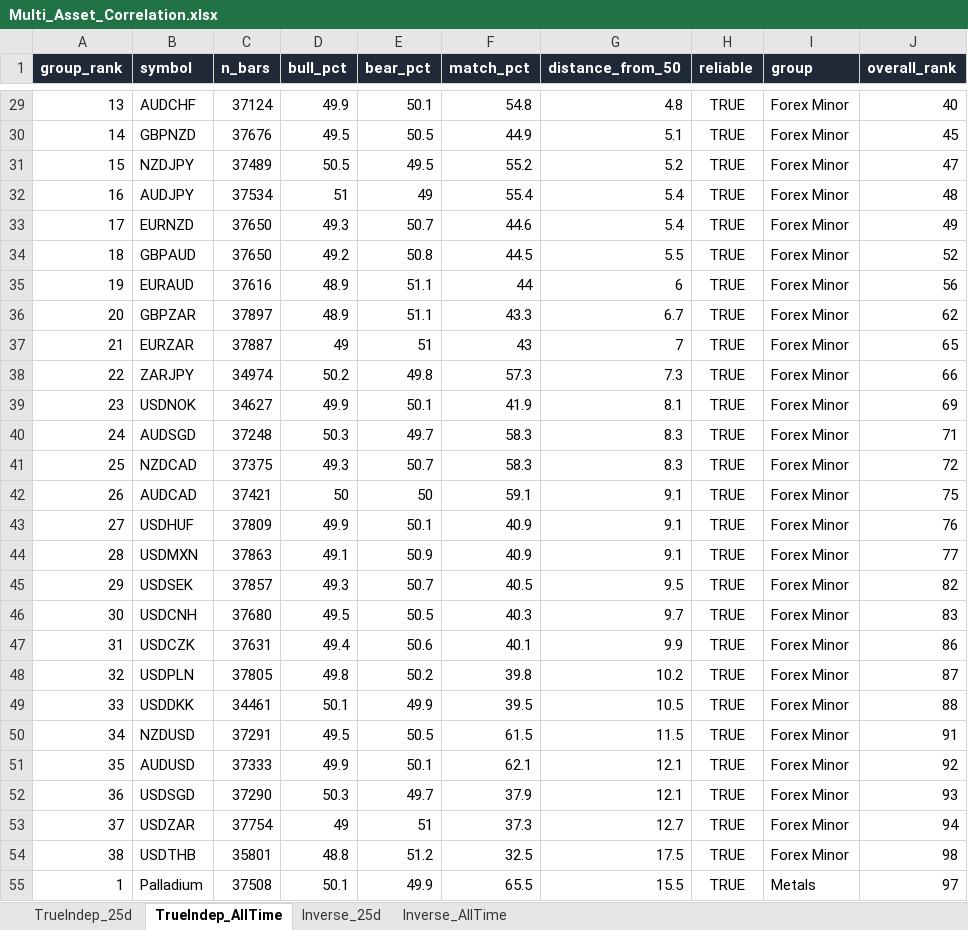
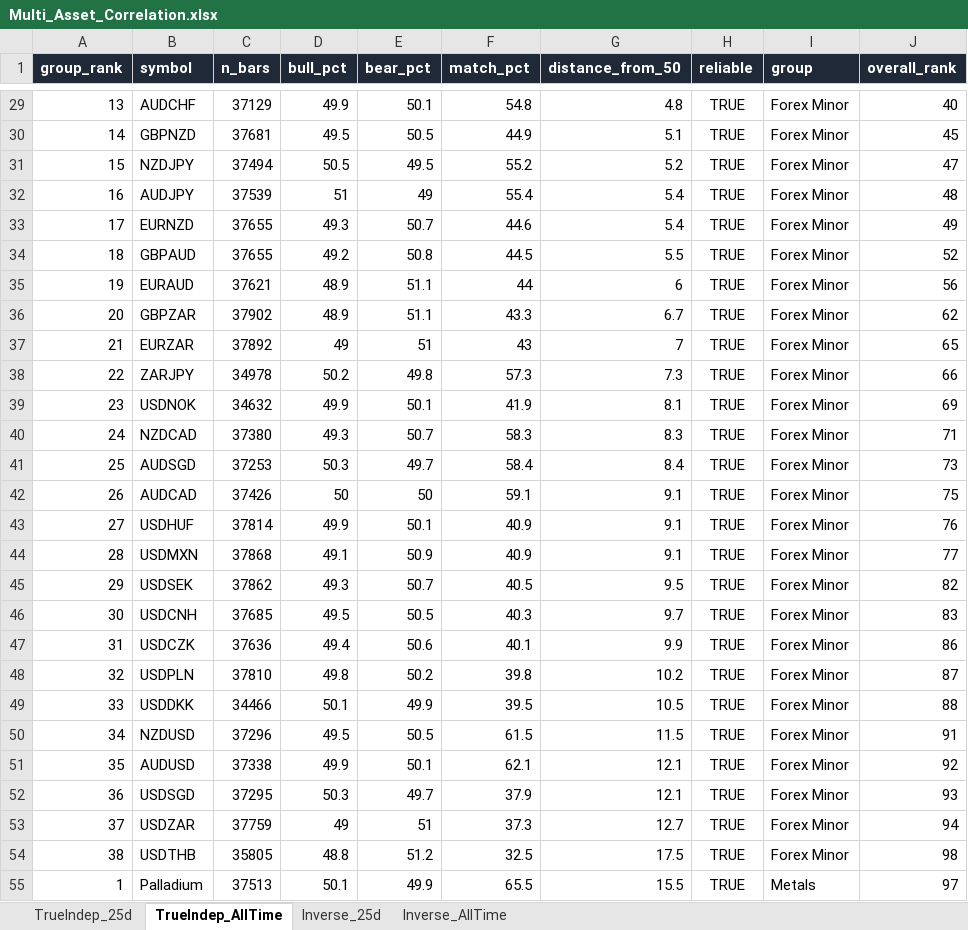
Before and after one commit to Jamesssurfer/Multi_Assets_Correlation, an Excel workbook: output/Multi_Asset_Correlation.xlsx, sheet TrueIndep_AllTime, drawn as a sheet; only a part is shown, gaps mark what is left out; values as stored, in another font and other column widths than the file's, no borders; removed rows and columns are numbered as before the commit, all else as after; the diff covers the shown part only; the diff names each change by its address in the sheet, - before the commit and + after, or states it on an @@ line.

```diff
--- a/output/Multi_Asset_Correlation.xlsx (sheet TrueIndep_AllTime)
+++ b/output/Multi_Asset_Correlation.xlsx (sheet TrueIndep_AllTime)
-C29 (n_bars): 37124
+C29 (n_bars): 37129
-C30 (n_bars): 37676
+C30 (n_bars): 37681
-C31 (n_bars): 37489
+C31 (n_bars): 37494
-C32 (n_bars): 37534
+C32 (n_bars): 37539
-C33:C34 (n_bars): 37650
+C33:C34 (n_bars): 37655
-C35 (n_bars): 37616
+C35 (n_bars): 37621
-C36 (n_bars): 37897
+C36 (n_bars): 37902
-C37 (n_bars): 37887
+C37 (n_bars): 37892
-C38 (n_bars): 34974
+C38 (n_bars): 34978
-C39 (n_bars): 34627
+C39 (n_bars): 34632
-row 40: 24 | AUDSGD | 37248 | 50.3 | 49.7 | 58.3 | 8.3 | TRUE | Forex Minor | 71
-A40 (group_rank): 25
+A40 (group_rank): 24
-C40 (n_bars): 37375
+C40 (n_bars): 37380
-J40 (overall_rank): 72
+J40 (overall_rank): 71
+row 41: 25 | AUDSGD | 37253 | 50.3 | 49.7 | 58.4 | 8.4 | TRUE | Forex Minor | 73
-C42 (n_bars): 37421
+C42 (n_bars): 37426
-C43 (n_bars): 37809
+C43 (n_bars): 37814
-C44 (n_bars): 37863
+C44 (n_bars): 37868
-C45 (n_bars): 37857
+C45 (n_bars): 37862
-C46 (n_bars): 37680
+C46 (n_bars): 37685
-C47 (n_bars): 37631
+C47 (n_bars): 37636
-C48 (n_bars): 37805
+C48 (n_bars): 37810
-C49 (n_bars): 34461
+C49 (n_bars): 34466
-C50 (n_bars): 37291
+C50 (n_bars): 37296
-C51 (n_bars): 37333
+C51 (n_bars): 37338
-C52 (n_bars): 37290
+C52 (n_bars): 37295
-C53 (n_bars): 37754
+C53 (n_bars): 37759
-C54 (n_bars): 35801
+C54 (n_bars): 35805
-C55 (n_bars): 37508
+C55 (n_bars): 37513
```
Also changed, not shown: 1 added row, 1 removed row and 76 edited cells elsewhere in this sheet, sheet TrueIndep_25d, sheet Inverse_25d, sheet Inverse_AllTime.
